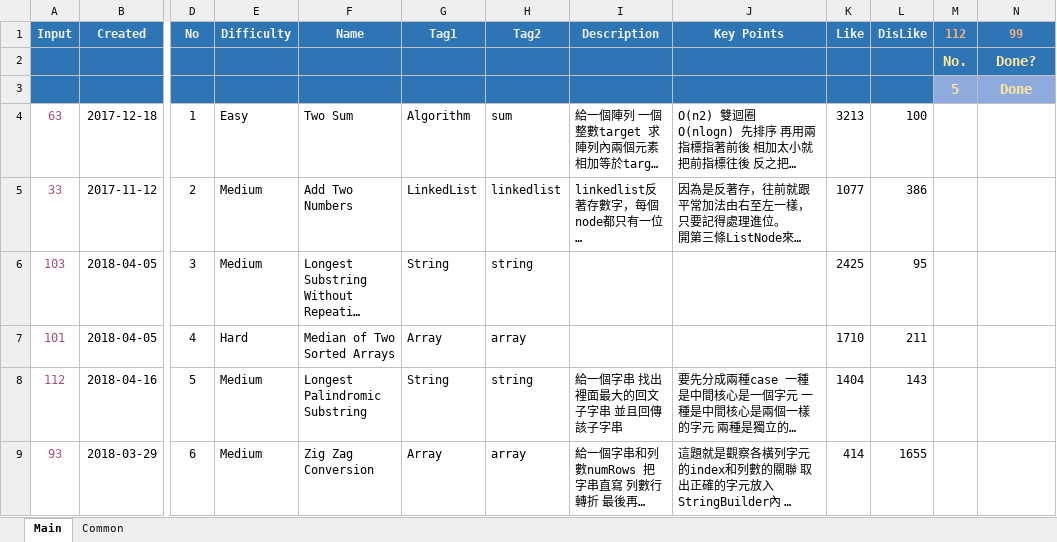
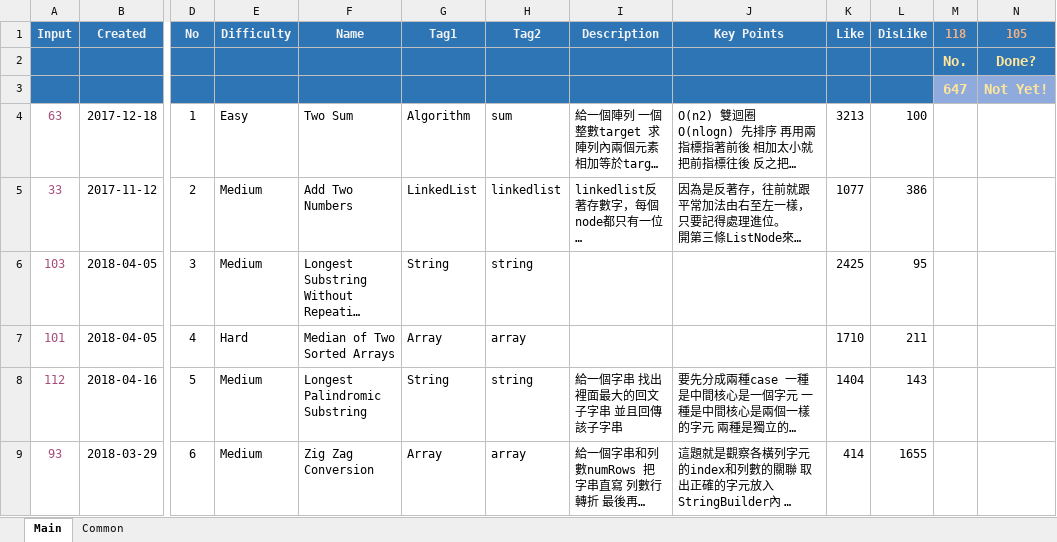
Before and after one commit to ianlai/Note-Java, an Excel workbook: misc/QuizAndKeyList.xlsm, sheet Main, drawn as a sheet; only a part is shown, gaps mark what is left out; long unchanged cells end in …; values as stored, in another font and other column widths than the file's, no borders; charts and pictures and conditional formats not drawn; removed rows and columns are numbered as before the commit, all else as after; rows hold the shown columns only; the diff covers the shown part only; the diff names each change by its address in the sheet, - before the commit and + after, or states it on an @@ line.

```diff
--- a/misc/QuizAndKeyList.xlsm (sheet Main)
+++ b/misc/QuizAndKeyList.xlsm (sheet Main)
-M1: 112
+M1: 118
-N1: 99
+N1: 105
-row 3:  |  |  |  |  |  |  |  |  |  |  | 5 | Done
+row 3:  |  |  |  |  |  |  |  |  |  |  | 647 | Not Yet!
```
Also changed, not shown: 6 added rows and 6 removed rows elsewhere in this sheet.
